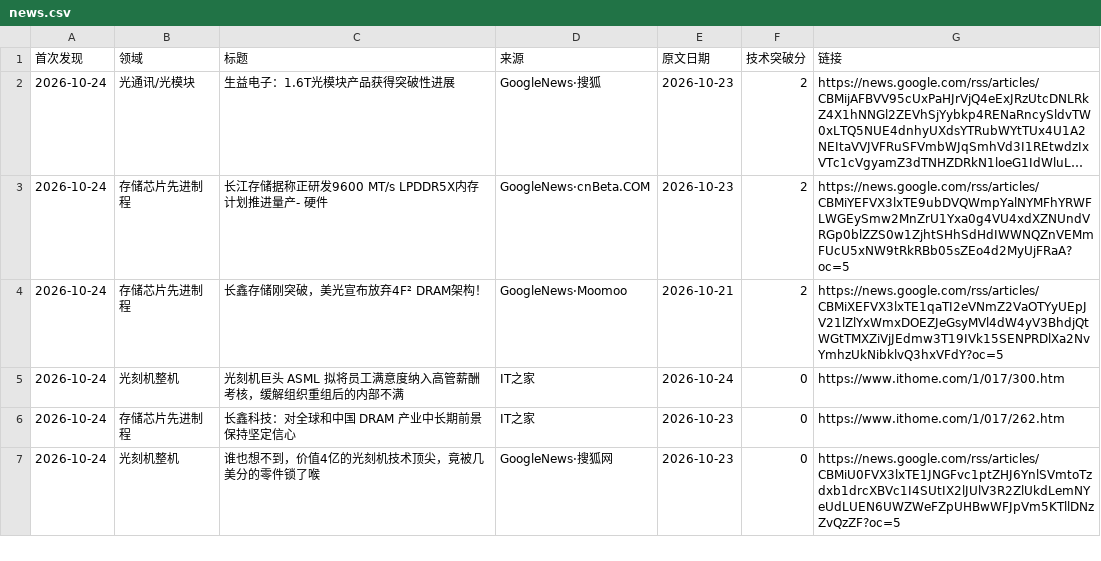
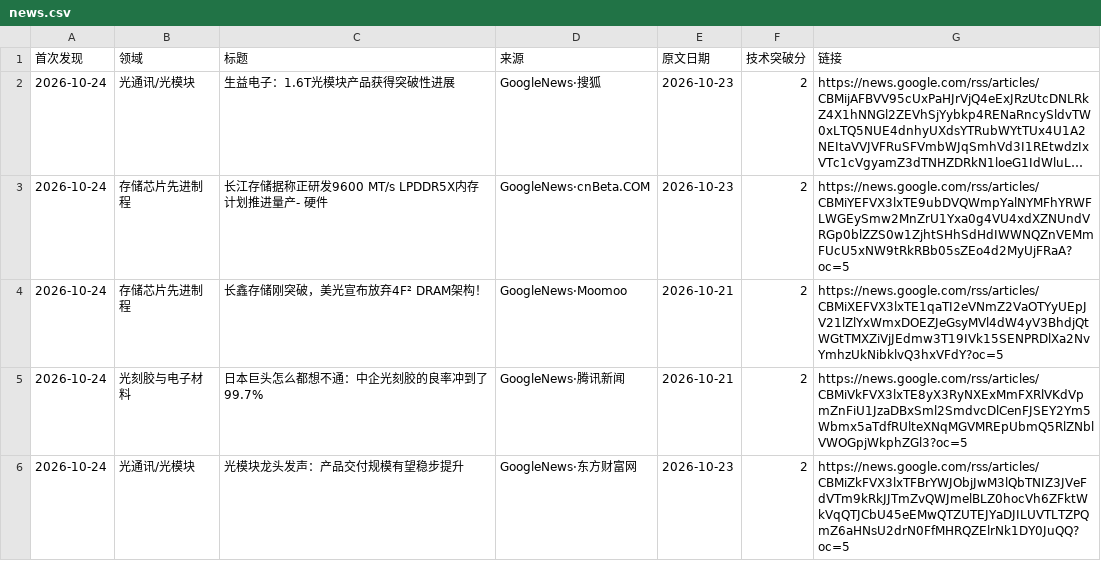
Before and after one commit to fenggg1988/china-semi-tracker, a CSV file: data/news.csv, drawn as a sheet; only a part is shown; the shorter side is filled out with more unchanged rows; long unchanged cells end in …; the diff covers the shown part only; the diff names each change by its address in the sheet, - before the commit and + after, or states it on an @@ line.

```diff
--- a/data/news.csv
+++ b/data/news.csv
+row 5: 2026-10-24 | 光刻胶与电子材料 | 日本巨头怎么都想不通：中企光刻胶的良率冲到了99.7% | GoogleNews·腾讯新闻 | 2026-10-21 | 2 | https://news.google.com/rss/articles/CBMiVkFVX3lxTE8yX3RyNXExMmFXRlVKdVpmZnFiU1JzaDBxSml2SmdvcDlCenFJSEY2Ym5Wbmx5aTdfRUlteXNqMGVMREpUbmQ5RlZNblVWOGpjWkphZGl3?oc=5
+row 6: 2026-10-24 | 光通讯/光模块 | 光模块龙头发声：产品交付规模有望稳步提升 | GoogleNews·东方财富网 | 2026-10-23 | 2 | https://news.google.com/rss/articles/CBMiZkFVX3lxTFBrYWJObjJwM3lQbTNIZ3JVeFdVTm9kRkJJTmZvQWJmelBLZ0hocVh6ZFktWkVqQTJCbU45eEMwQTZUTEJYaDJILUVTLTZPQmZ6aHNsU2drN0FfMHRQZElrNk1DY0JuQQ?oc=5
```
Also changed, not shown: 4 added rows elsewhere in this file, 2 other files.
